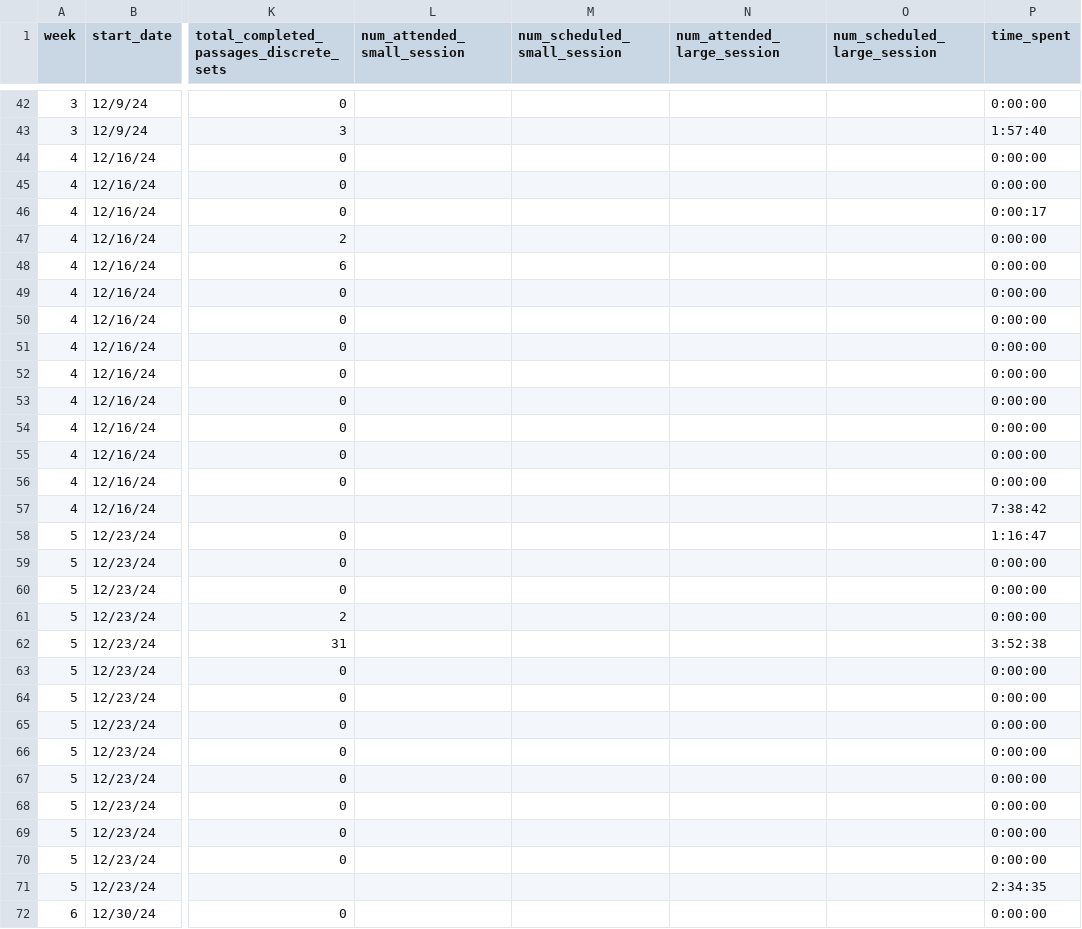
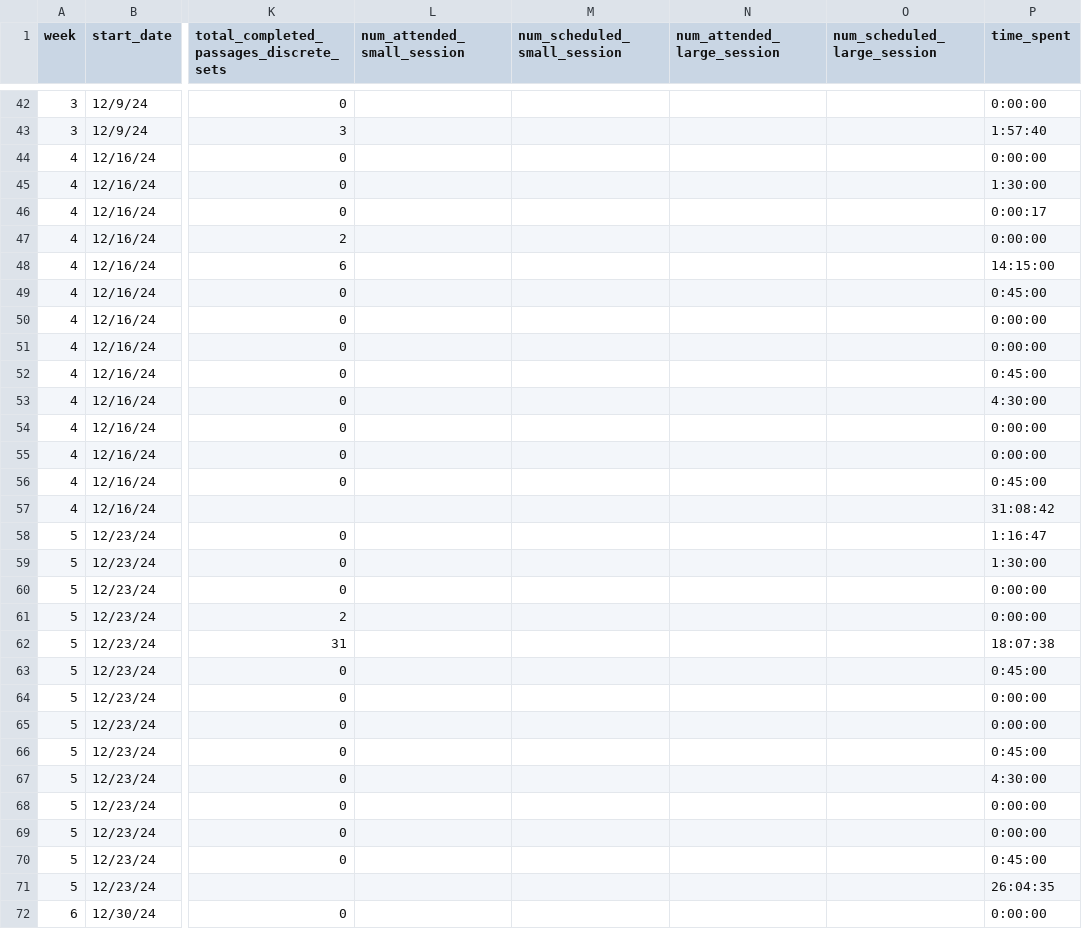
Before and after one commit to jackwestin-dev/institution-UMHB, a CSV file: student-data/institution-umhb-engagement-data.csv, drawn as a sheet; only a part is shown, gaps mark what is left out; the diff covers the shown part only; the diff names each change by its address in the sheet, - before the commit and + after, or states it on an @@ line.

Commit message:
Add files via upload

```diff
--- a/student-data/institution-umhb-engagement-data.csv
+++ b/student-data/institution-umhb-engagement-data.csv
-P45 (time_spent): 0:00:00
+P45 (time_spent): 1:30:00
-P48 (time_spent): 0:00:00
+P48 (time_spent): 14:15:00
-P49 (time_spent): 0:00:00
+P49 (time_spent): 0:45:00
-P52 (time_spent): 0:00:00
+P52 (time_spent): 0:45:00
-P53 (time_spent): 0:00:00
+P53 (time_spent): 4:30:00
-P56 (time_spent): 0:00:00
+P56 (time_spent): 0:45:00
-P57 (time_spent): 7:38:42
+P57 (time_spent): 31:08:42
-P59 (time_spent): 0:00:00
+P59 (time_spent): 1:30:00
-P62 (time_spent): 3:52:38
+P62 (time_spent): 18:07:38
-P63 (time_spent): 0:00:00
+P63 (time_spent): 0:45:00
-P66 (time_spent): 0:00:00
+P66 (time_spent): 0:45:00
-P67 (time_spent): 0:00:00
+P67 (time_spent): 4:30:00
-P70 (time_spent): 0:00:00
+P70 (time_spent): 0:45:00
-P71 (time_spent): 2:34:35
+P71 (time_spent): 26:04:35
```
Also changed, not shown: 28 edited cells elsewhere in this file.
